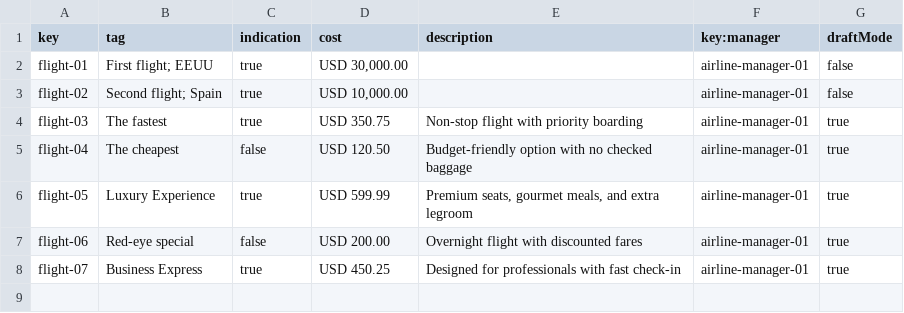
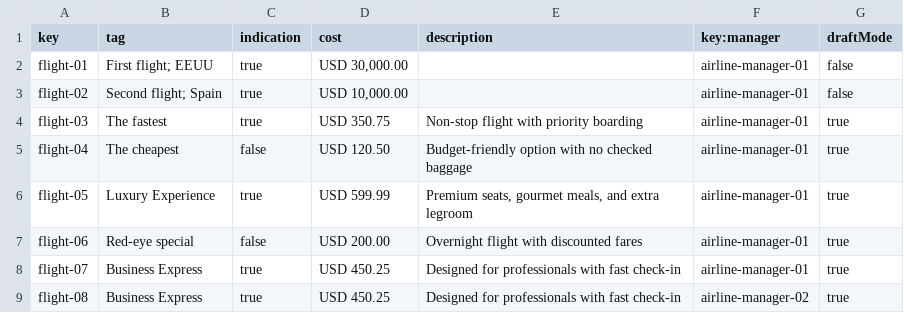
Before and after one commit to alenicbra/acme-ans, a CSV file: src/main/resources/WEB-INF/data/sample/flight.csv, drawn as a sheet.

Commit message:
Student -01: Completed flight testing

```diff
--- a/src/main/resources/WEB-INF/data/sample/flight.csv
+++ b/src/main/resources/WEB-INF/data/sample/flight.csv
@@ -8 +8,2 @@ flight-06,Red-eye special,false,USD 200.00,Overnight flight with discounted fare
 flight-07,Business Express,true,USD 450.25,Designed for professionals with fast check-in,airline-manager-01,true
+flight-08,Business Express,true,USD 450.25,Designed for professionals with fast check-in,airline-manager-02,true
```
Also changed, not shown: 8 other files.
